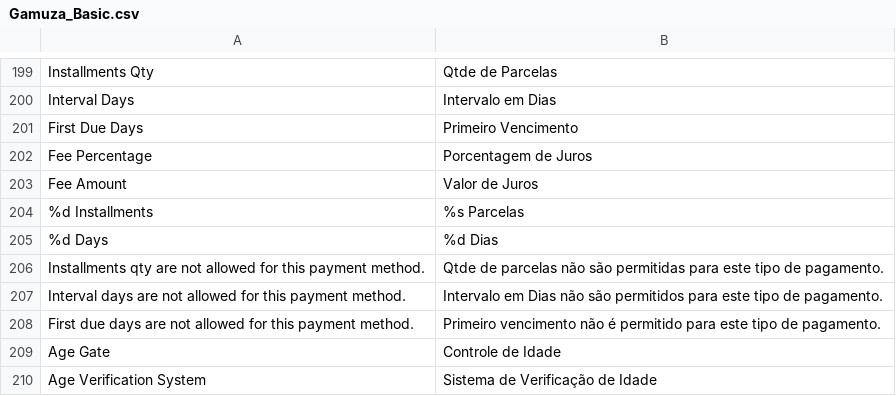
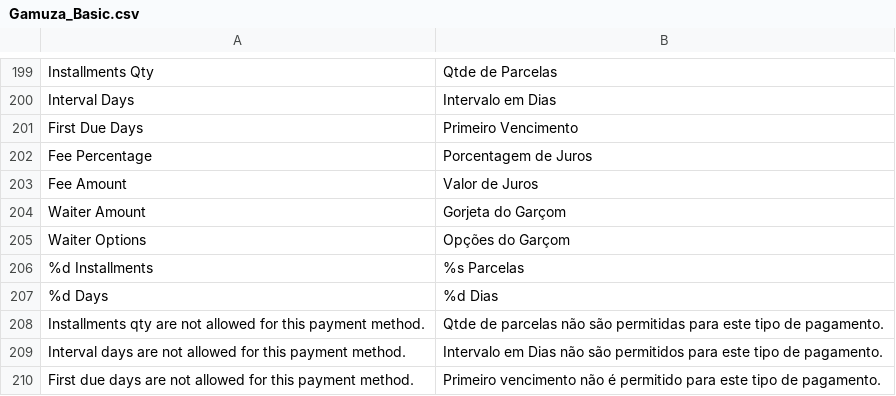
Before and after one commit to gamuzatech/tolucastore-openmage, a CSV file: app/locale/pt_BR/Gamuza_Basic.csv, drawn as a sheet; only a part is shown, gaps mark what is left out; the shorter side is filled out with more unchanged rows; the diff names each change by its address in the sheet, - before the commit and + after, or states it on an @@ line.

Commit message:
Atualizado modulo Gamuza_Basic; adicionado suporte a gorjeta do garçom

```diff
--- a/app/locale/pt_BR/Gamuza_Basic.csv
+++ b/app/locale/pt_BR/Gamuza_Basic.csv
+row 204: Waiter Amount | Gorjeta do Garçom
+row 205: Waiter Options | Opções do Garçom
```
Also changed, not shown: 7 other files.
